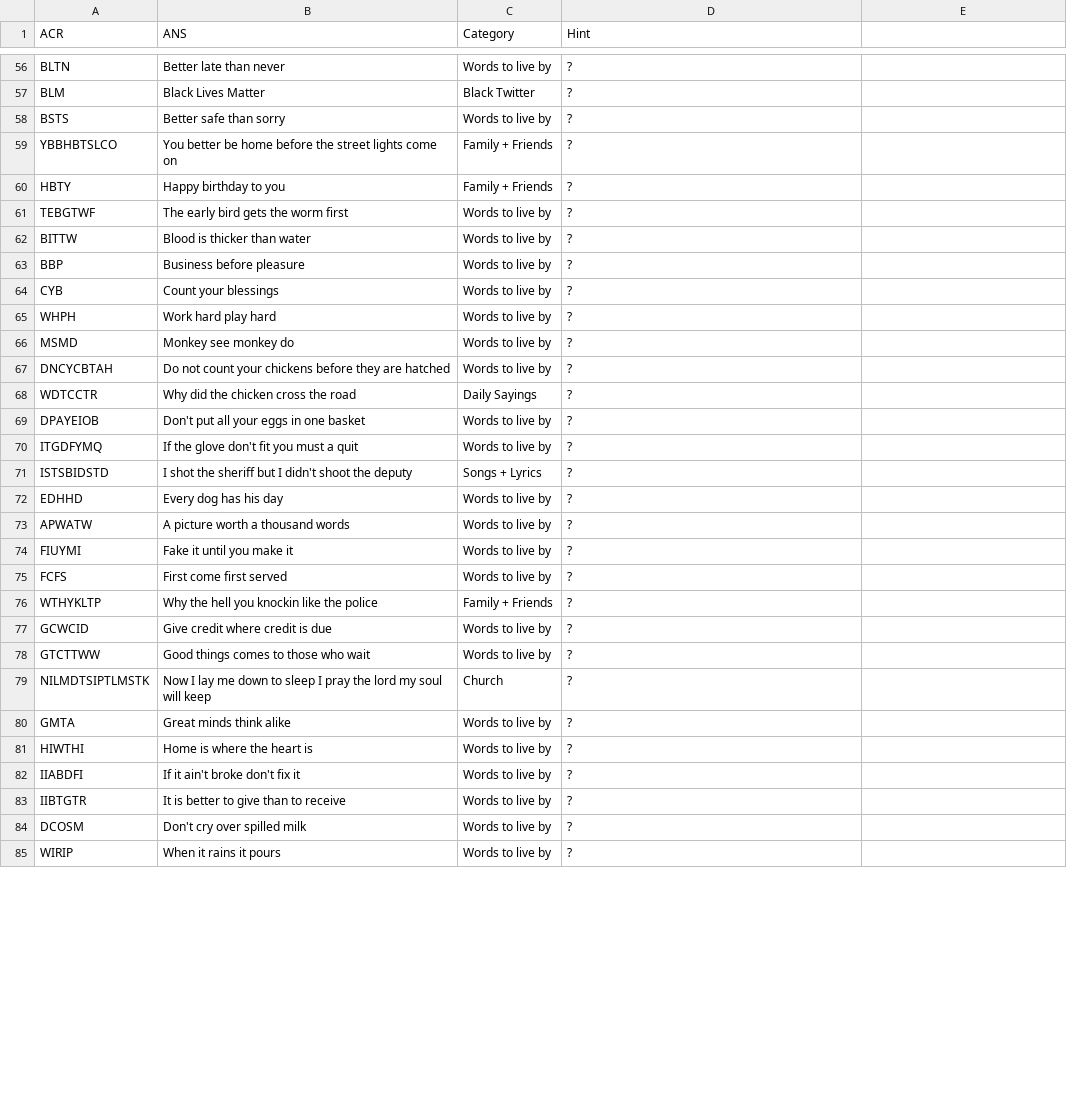
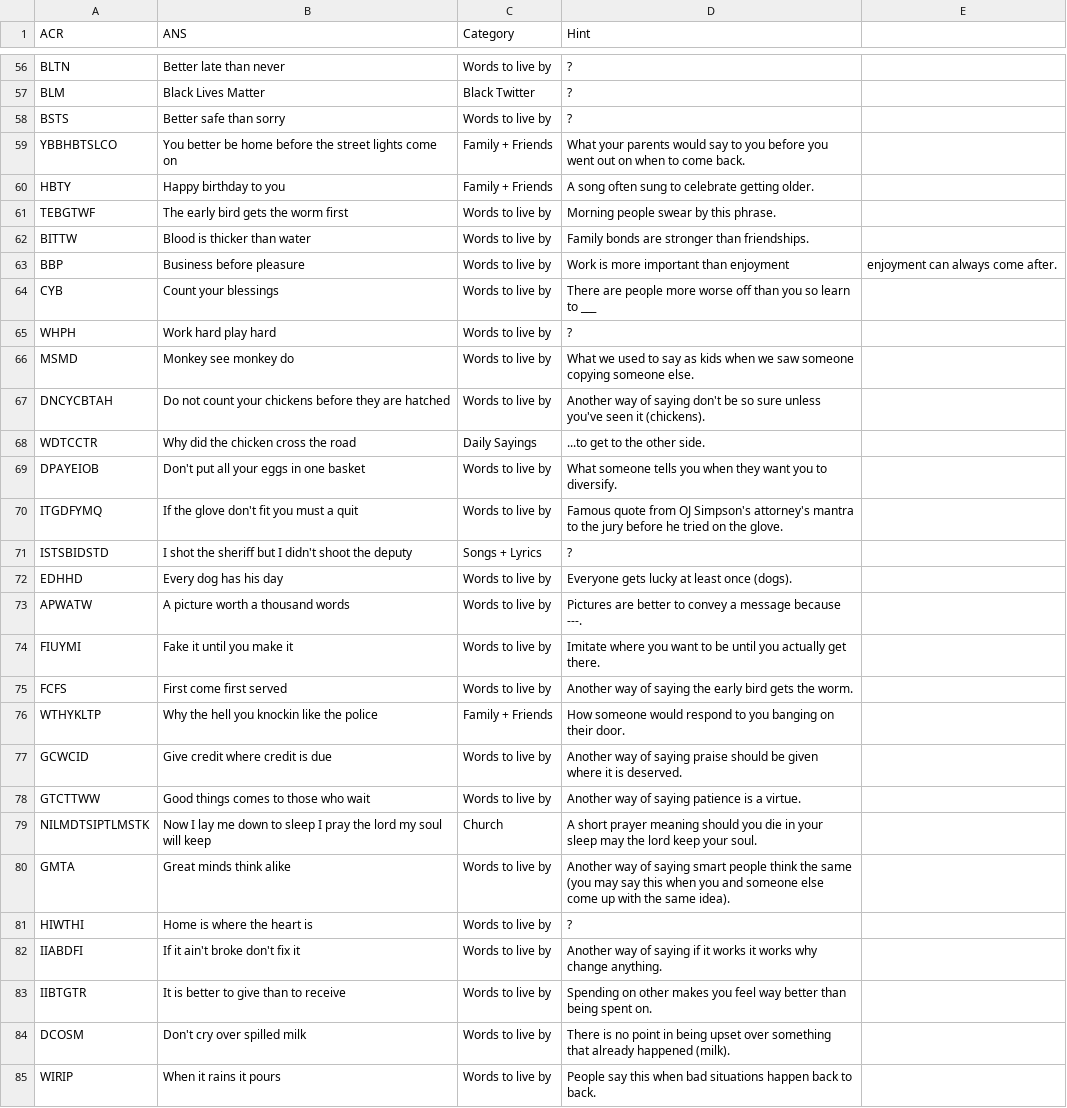
Before and after one commit to chinempc/CultureTags-Game, a CSV file: Culture_Tag.csv, drawn as a sheet; only a part is shown, gaps mark what is left out; the diff covers the shown part only.

Commit message:
Update Culture_Tag.csv

```diff
--- a/Culture_Tag.csv
+++ b/Culture_Tag.csv
@@ -58,28 +58,28 @@ BLM,Black Lives Matter,Black Twitter,?
 BSTS,Better safe than sorry,Words to live by,?
-YBBHBTSLCO,You better be home before the street lights come on,Family + Friends,?
-HBTY,Happy birthday to you,Family + Friends,?
-TEBGTWF,The early bird gets the worm first,Words to live by,?
-BITTW,Blood is thicker than water,Words to live by,?
-BBP,Business before pleasure,Words to live by,?
-CYB,Count your blessings,Words to live by,?
+YBBHBTSLCO,You better be home before the street lights come on,Family + Friends,What your parents would say to you before you went out on when to come back.
+HBTY,Happy birthday to you,Family + Friends,A song often sung to celebrate getting older.
+TEBGTWF,The early bird gets the worm first,Words to live by,Morning people swear by this phrase.
+BITTW,Blood is thicker than water,Words to live by,Family bonds are stronger than friendships.
+BBP,Business before pleasure,Words to live by,Work is more important than enjoyment, enjoyment can always come after.
+CYB,Count your blessings,Words to live by,There are people more worse off than you so learn to ___
 WHPH,Work hard play hard,Words to live by,?
-MSMD,Monkey see monkey do,Words to live by,?
-DNCYCBTAH,Do not count your chickens before they are hatched,Words to live by,?
-WDTCCTR,Why did the chicken cross the road,Daily Sayings,?
-DPAYEIOB,Don't put all your eggs in one basket,Words to live by,?
-ITGDFYMQ,If the glove don't fit you must a quit,Words to live by,?
+MSMD,Monkey see monkey do,Words to live by,What we used to say as kids when we saw someone copying someone else.
+DNCYCBTAH,Do not count your chickens before they are hatched,Words to live by,Another way of saying don't be so sure unless you've seen it (chickens).
+WDTCCTR,Why did the chicken cross the road,Daily Sayings,...to get to the other side.
+DPAYEIOB,Don't put all your eggs in one basket,Words to live by,What someone tells you when they want you to diversify.
+ITGDFYMQ,If the glove don't fit you must a quit,Words to live by,Famous quote from OJ Simpson's attorney's mantra to the jury before he tried on the glove.
 ISTSBIDSTD,I shot the sheriff but I didn't shoot the deputy,Songs + Lyrics,?
-EDHHD,Every dog has his day,Words to live by,?
-APWATW,A picture worth a thousand words,Words to live by,?
-FIUYMI,Fake it until you make it,Words to live by,?
-FCFS,First come first served,Words to live by,?
-WTHYKLTP,Why the hell you knockin like the police,Family + Friends,?
-GCWCID,Give credit where credit is due,Words to live by,?
-GTCTTWW,Good things comes to those who wait,Words to live by,?
-NILMDTSIPTLMSTK,Now I lay me down to sleep I pray the lord my soul will keep,Church,?
-GMTA,Great minds think alike,Words to live by,?
+EDHHD,Every dog has his day,Words to live by,Everyone gets lucky at least once (dogs).
+APWATW,A picture worth a thousand words,Words to live by,Pictures are better to convey a message because ---.
+FIUYMI,Fake it until you make it,Words to live by,Imitate where you want to be until you actually get there.
+FCFS,First come first served,Words to live by,Another way of saying the early bird gets the worm.
+WTHYKLTP,Why the hell you knockin like the police,Family + Friends,How someone would respond to you banging on their door.
+GCWCID,Give credit where credit is due,Words to live by,Another way of saying praise should be given where it is deserved.
+GTCTTWW,Good things comes to those who wait,Words to live by,Another way of saying patience is a virtue.
+NILMDTSIPTLMSTK,Now I lay me down to sleep I pray the lord my soul will keep,Church,A short prayer meaning should you die in your sleep may the lord keep your soul.
+GMTA,Great minds think alike,Words to live by,Another way of saying smart people think the same (you may say this when you and someone else come up with the same idea).
 HIWTHI,Home is where the heart is,Words to live by,?
-IIABDFI,If it ain't broke don't fix it,Words to live by,?
-IIBTGTR,It is better to give than to receive,Words to live by,?
-DCOSM,Don't cry over spilled milk,Words to live by,?
-WIRIP,When it rains it pours,Words to live by,?
+IIABDFI,If it ain't broke don't fix it,Words to live by,Another way of saying if it works it works why change anything.
+IIBTGTR,It is better to give than to receive,Words to live by,Spending on other makes you feel way better than being spent on.
+DCOSM,Don't cry over spilled milk,Words to live by,There is no point in being upset over something that already happened (milk).
+WIRIP,When it rains it pours,Words to live by,People say this when bad situations happen back to back.
```
Also changed, not shown: 4 edited cells elsewhere in this file.
